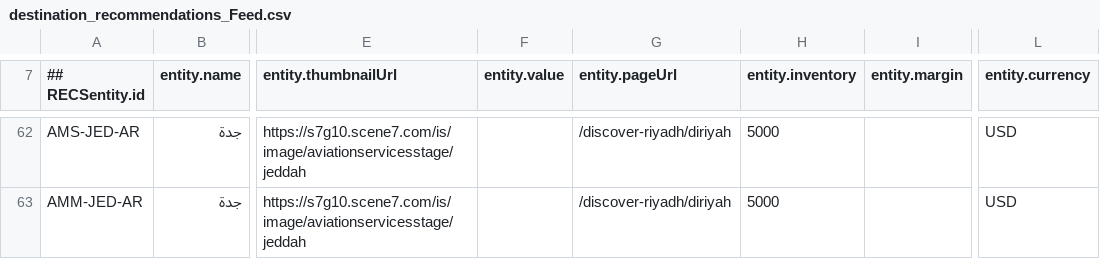
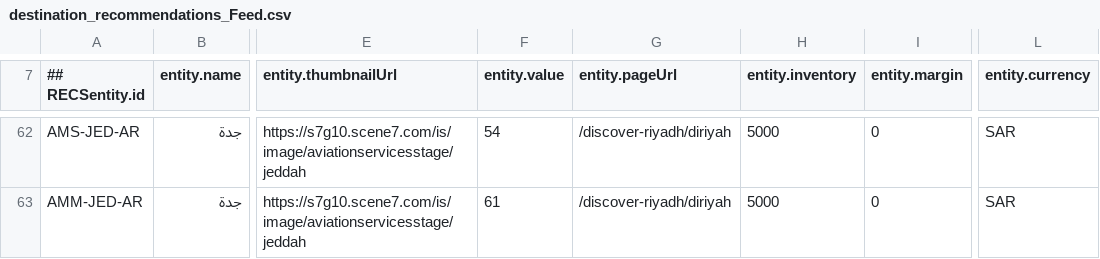
Before and after one commit to krmonuk/Destinationnew, a CSV file: destination_recommendations_Feed.csv, drawn as a sheet; only a part is shown, gaps mark what is left out; the diff covers the shown part only; the diff names each change by its address in the sheet, - before the commit and + after, or states it on an @@ line.

```diff
--- a/destination_recommendations_Feed.csv
+++ b/destination_recommendations_Feed.csv
-F62 (entity.value): (empty)
+F62 (entity.value): 54
-I62:I63 (entity.margin): (empty)
+I62:I63 (entity.margin): 0
-L62:L63 (entity.currency): USD
+L62:L63 (entity.currency): SAR
-F63 (entity.value): (empty)
+F63 (entity.value): 61
```
Also changed, not shown: 106 edited cells elsewhere in this file.
